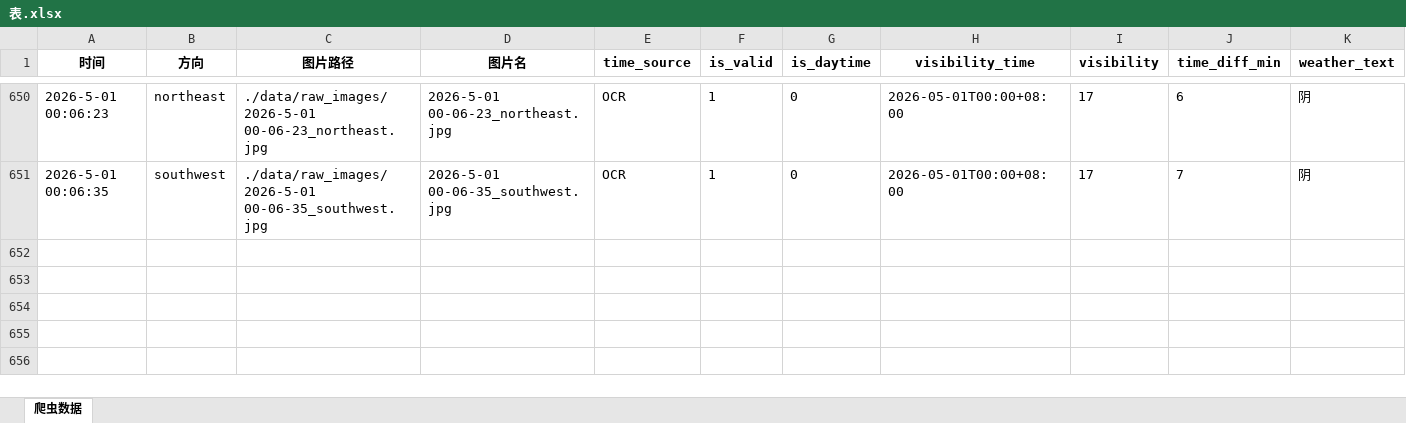
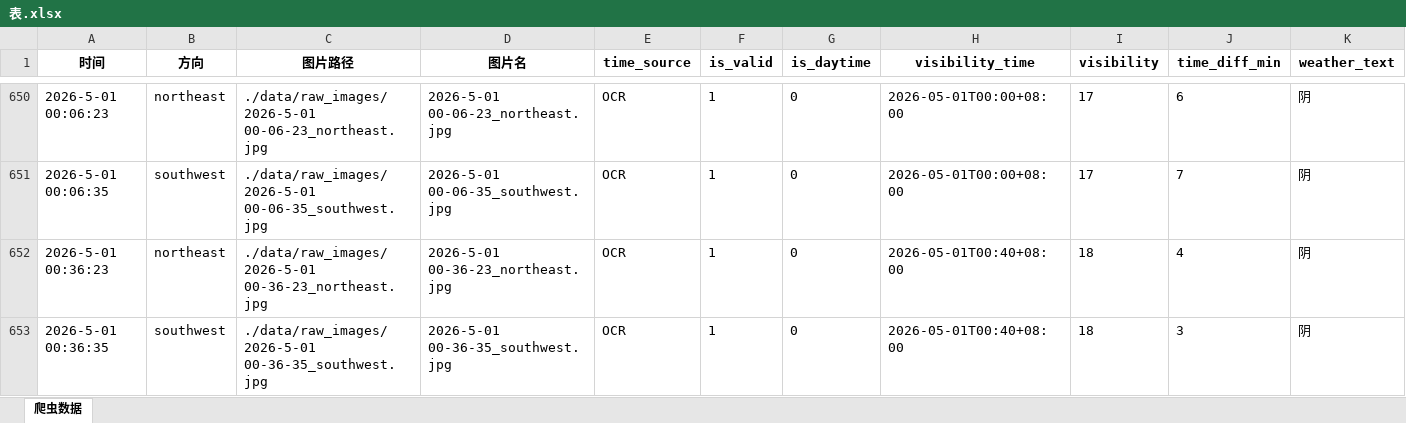
Before and after one commit to xiiiiiiiiiiier/fictional-octo-journey, an Excel workbook: 时刻爬取/data/metadata/表.xlsx, sheet 爬虫数据, drawn as a sheet; only a part is shown, gaps mark what is left out; values as stored, in another font and other column widths than the file's, no borders; rows hold the shown columns only; the diff names each change by its address in the sheet, - before the commit and + after, or states it on an @@ line.

```diff
--- a/时刻爬取/data/metadata/表.xlsx (sheet 爬虫数据)
+++ b/时刻爬取/data/metadata/表.xlsx (sheet 爬虫数据)
+row 652: 2026-5-01 00:36:23 | northeast | ./data/raw_images/2026-5-01 00-36-23_northeast.jpg | 2026-5-01 00-36-23_northeast.jpg | OCR | 1 | 0 | 2026-05-01T00:40+08:00 | 18 | 4 | 阴
+row 653: 2026-5-01 00:36:35 | southwest | ./data/raw_images/2026-5-01 00-36-35_southwest.jpg | 2026-5-01 00-36-35_southwest.jpg | OCR | 1 | 0 | 2026-05-01T00:40+08:00 | 18 | 3 | 阴
```
Also changed, not shown: 2 other files.
